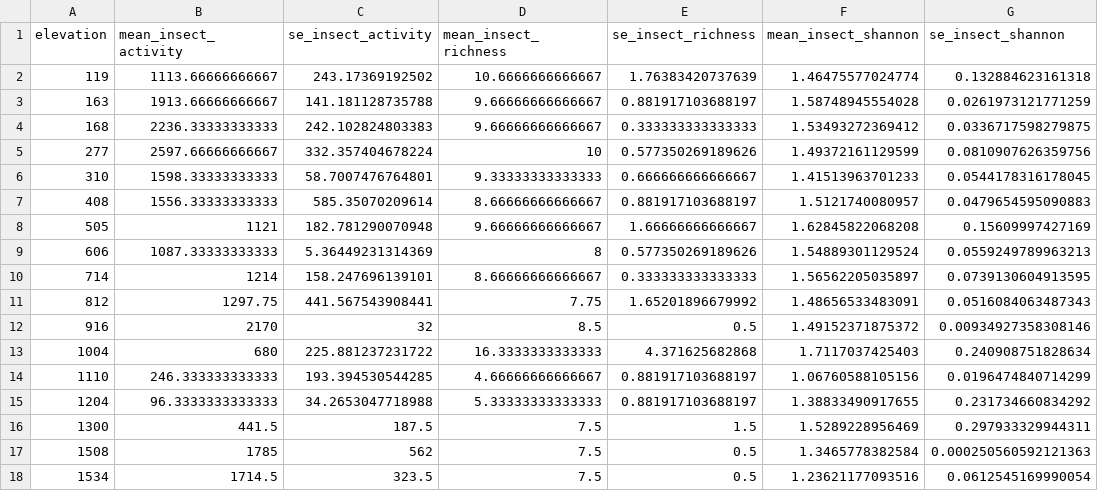
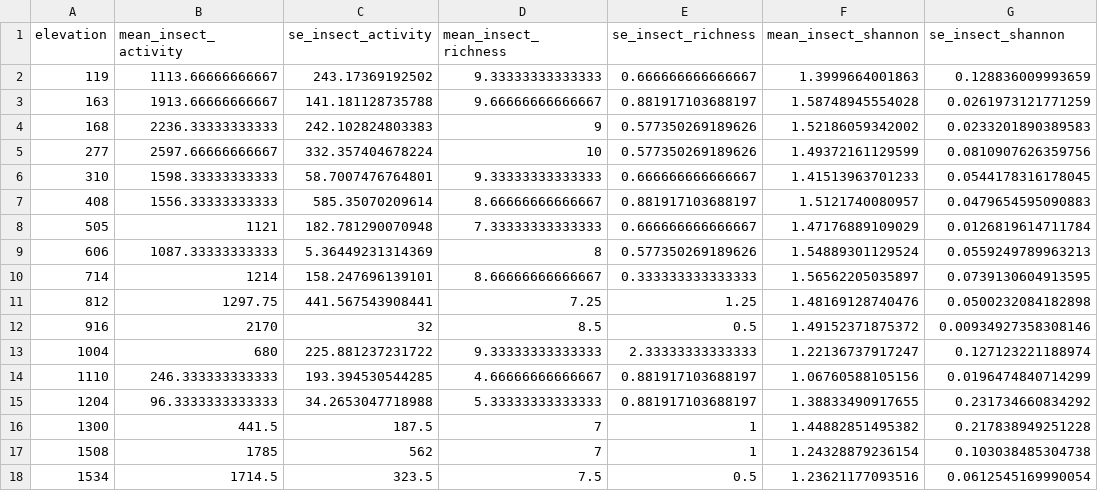
Before and after one commit to Hubertszcz/Mothbox-Cerro-Hoya, a CSV file: data_processed/hoya_summary.csv, drawn as a sheet.

```diff
--- a/data_processed/hoya_summary.csv
+++ b/data_processed/hoya_summary.csv
@@ -1,5 +1,5 @@
 "elevation","mean_insect_activity","se_insect_activity","mean_insect_richness","se_insect_richness","mean_insect_shannon","se_insect_shannon"
-119,1113.66666666667,243.17369192502,10.6666666666667,1.76383420737639,1.46475577024774,0.132884623161318
+119,1113.66666666667,243.17369192502,9.33333333333333,0.666666666666667,1.3999664001863,0.128836009993659
 163,1913.66666666667,141.181128735788,9.66666666666667,0.881917103688197,1.58748945554028,0.0261973121771259
-168,2236.33333333333,242.102824803383,9.66666666666667,0.333333333333333,1.53493272369412,0.0336717598279875
+168,2236.33333333333,242.102824803383,9,0.577350269189626,1.52186059342002,0.0233201890389583
 277,2597.66666666667,332.357404678224,10,0.577350269189626,1.49372161129599,0.0810907626359756
@@ -7,12 +7,12 @@
 408,1556.33333333333,585.35070209614,8.66666666666667,0.881917103688197,1.5121740080957,0.0479654595090883
-505,1121,182.781290070948,9.66666666666667,1.66666666666667,1.62845822068208,0.15609997427169
+505,1121,182.781290070948,7.33333333333333,0.666666666666667,1.47176889109029,0.0126819614711784
 606,1087.33333333333,5.36449231314369,8,0.577350269189626,1.54889301129524,0.0559249789963213
 714,1214,158.247696139101,8.66666666666667,0.333333333333333,1.56562205035897,0.0739130604913595
-812,1297.75,441.567543908441,7.75,1.65201896679992,1.48656533483091,0.0516084063487343
+812,1297.75,441.567543908441,7.25,1.25,1.48169128740476,0.0500232084182898
 916,2170,32,8.5,0.5,1.49152371875372,0.00934927358308146
-1004,680,225.881237231722,16.3333333333333,4.371625682868,1.7117037425403,0.240908751828634
+1004,680,225.881237231722,9.33333333333333,2.33333333333333,1.22136737917247,0.127123221188974
 1110,246.333333333333,193.394530544285,4.66666666666667,0.881917103688197,1.06760588105156,0.0196474840714299
 1204,96.3333333333333,34.2653047718988,5.33333333333333,0.881917103688197,1.38833490917655,0.231734660834292
-1300,441.5,187.5,7.5,1.5,1.5289228956469,0.297933329944311
-1508,1785,562,7.5,0.5,1.3465778382584,0.000250560592121363
+1300,441.5,187.5,7,1,1.44882851495382,0.217838949251228
+1508,1785,562,7,1,1.24328879236154,0.103038485304738
 1534,1714.5,323.5,7.5,0.5,1.23621177093516,0.0612545169990054
```
Also changed, not shown: data_processed/hoya_data.csv, 26 other files.
